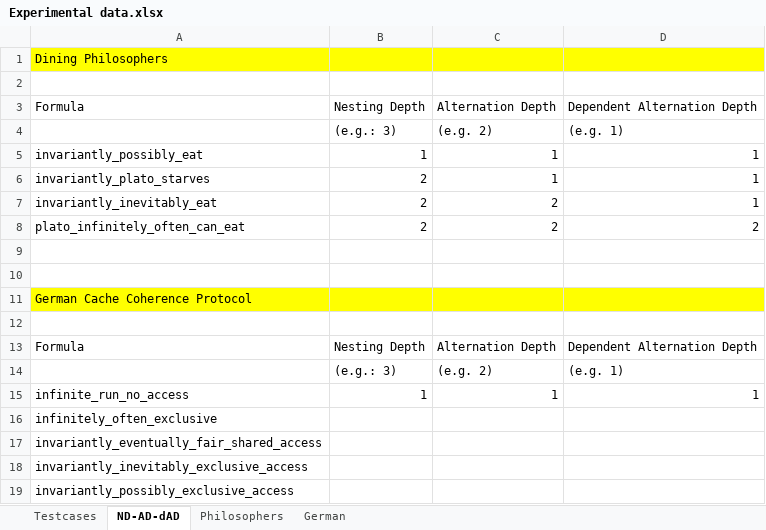
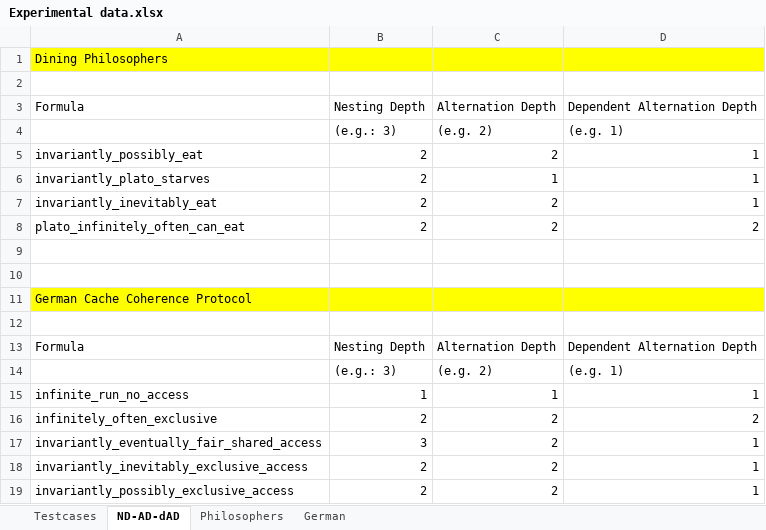
Before and after one commit to Elite-NL/Algorithms-for-Model-Checking, an Excel workbook: Experimental data.xlsx, sheet ND-AD-dAD, drawn as a sheet; values as stored, in another font and other column widths than the file's, no borders; table styles not drawn; removed rows and columns are numbered as before the commit, all else as after; the diff names each change by its address in the sheet, - before the commit and + after, or states it on an @@ line.

Commit message:
results ND, AD, dAD

```diff
--- a/Experimental data.xlsx (sheet ND-AD-dAD)
+++ b/Experimental data.xlsx (sheet ND-AD-dAD)
-B5: 1
+B5: 2
-C5: 1
+C5: 2
-row 16: infinitely_often_exclusive
-row 17: invariantly_eventually_fair_shared_access
-row 18: invariantly_inevitably_exclusive_access
-row 19: invariantly_possibly_exclusive_access
+row 16: infinitely_often_exclusive | 2 | 2 | 2
+row 17: invariantly_eventually_fair_shared_access | 3 | 2 | 1
+row 18: invariantly_inevitably_exclusive_access | 2 | 2 | 1
+row 19: invariantly_possibly_exclusive_access | 2 | 2 | 1
```
